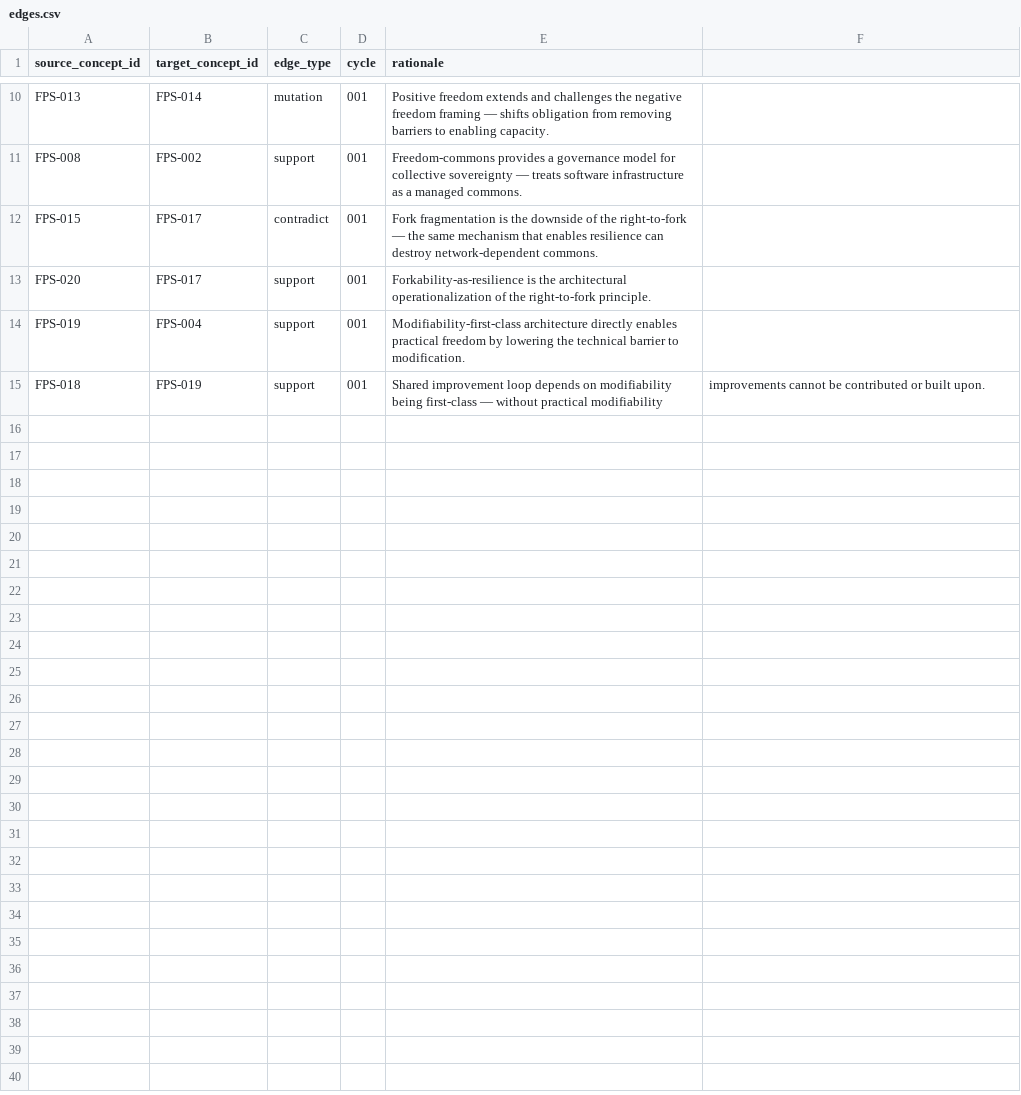
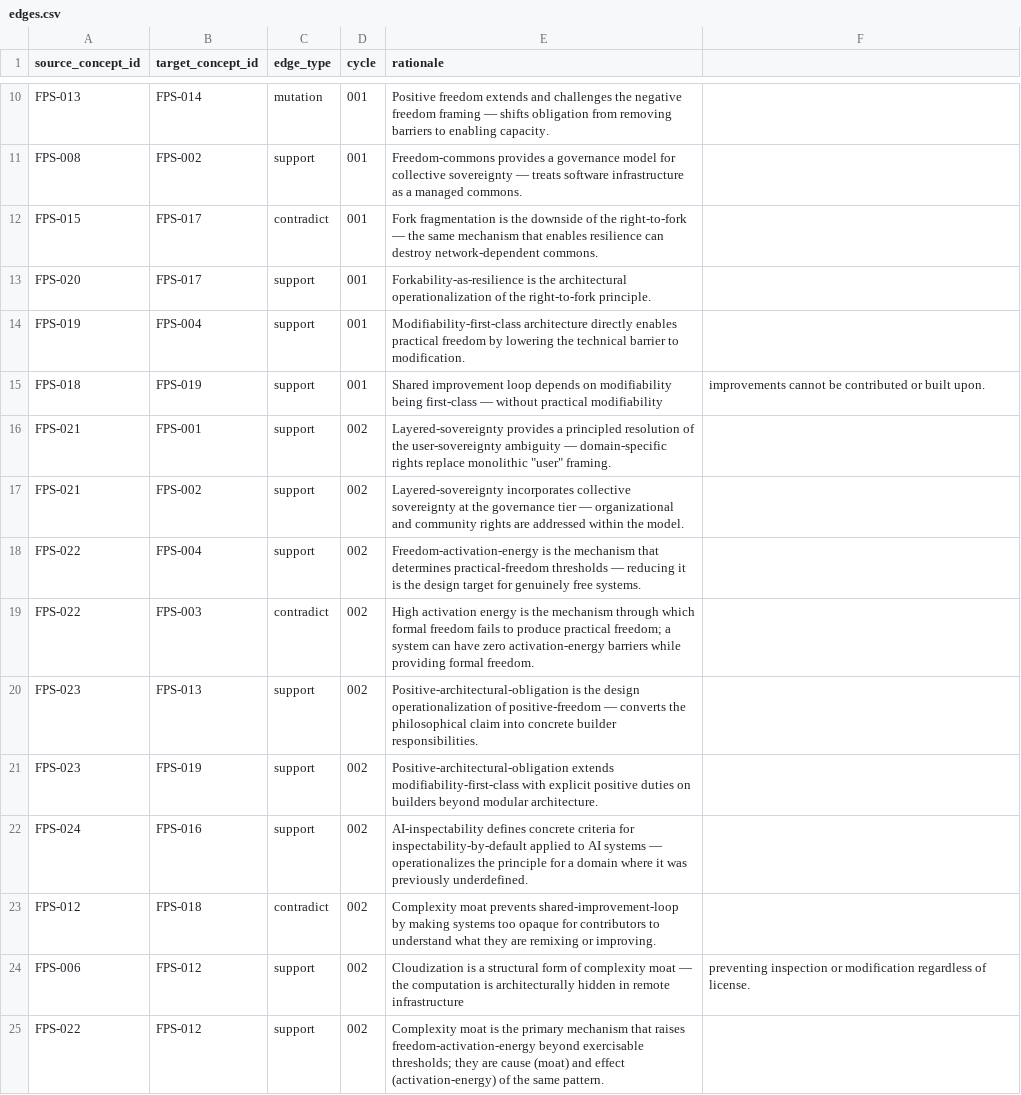
Before and after one commit to dhk/crucible, a CSV file: concepts/registry/edges.csv, drawn as a sheet; only a part is shown, gaps mark what is left out.

```diff
--- a/concepts/registry/edges.csv
+++ b/concepts/registry/edges.csv
@@ -15 +15,11 @@ FPS-019,FPS-004,support,001,Modifiability-first-class architecture directly enab
 FPS-018,FPS-019,support,001,Shared improvement loop depends on modifiability being first-class — without practical modifiability, improvements cannot be contributed or built upon.
+FPS-021,FPS-001,support,002,Layered-sovereignty provides a principled resolution of the user-sovereignty ambiguity — domain-specific rights replace monolithic "user" framing.
+FPS-021,FPS-002,support,002,Layered-sovereignty incorporates collective sovereignty at the governance tier — organizational and community rights are addressed within the model.
+FPS-022,FPS-004,support,002,Freedom-activation-energy is the mechanism that determines practical-freedom thresholds — reducing it is the design target for genuinely free systems.
+FPS-022,FPS-003,contradict,002,High activation energy is the mechanism through which formal freedom fails to produce practical freedom; a system can have zero activation-energy barriers while providing formal freedom.
+FPS-023,FPS-013,support,002,Positive-architectural-obligation is the design operationalization of positive-freedom — converts the philosophical claim into concrete builder responsibilities.
+FPS-023,FPS-019,support,002,Positive-architectural-obligation extends modifiability-first-class with explicit positive duties on builders beyond modular architecture.
+FPS-024,FPS-016,support,002,AI-inspectability defines concrete criteria for inspectability-by-default applied to AI systems — operationalizes the principle for a domain where it was previously underdefined.
+FPS-012,FPS-018,contradict,002,Complexity moat prevents shared-improvement-loop by making systems too opaque for contributors to understand what they are remixing or improving.
+FPS-006,FPS-012,support,002,Cloudization is a structural form of complexity moat — the computation is architecturally hidden in remote infrastructure, preventing inspection or modification regardless of license.
+FPS-022,FPS-012,support,002,Complexity moat is the primary mechanism that raises freedom-activation-energy beyond exercisable thresholds; they are cause (moat) and effect (activation-energy) of the same pattern.
```
Also changed, not shown: concepts/registry/concepts.csv, 3 other files.
